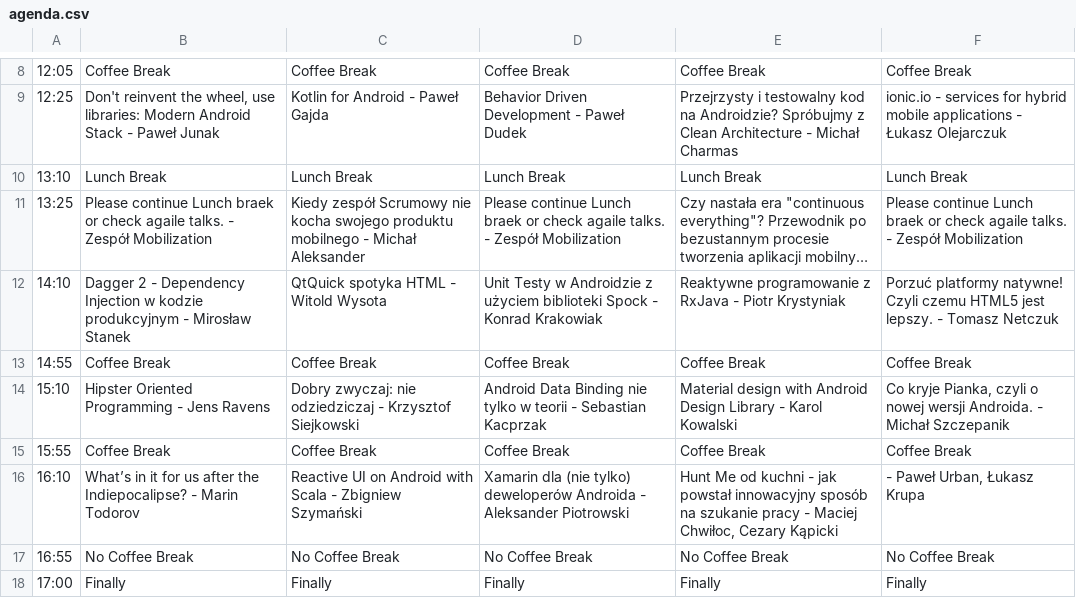
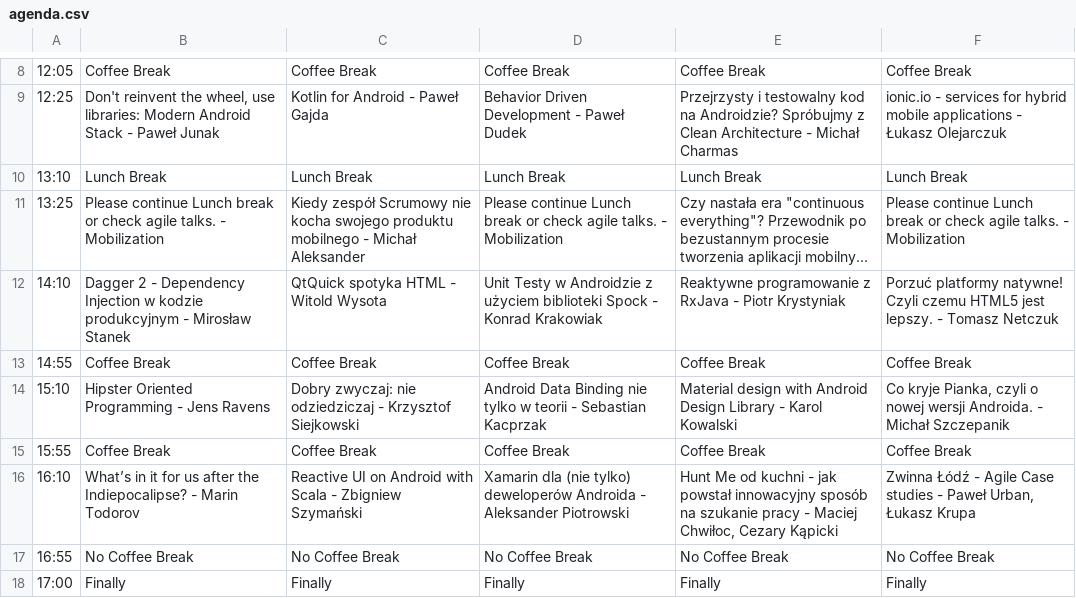
Before and after one commit to Mobilization/2015.mobilization.pl, a CSV file: doc/agenda.csv, drawn as a sheet; only a part is shown, gaps mark what is left out; long unchanged cells end in …; the diff names each change by its address in the sheet, - before the commit and + after, or states it on an @@ line.

```diff
--- a/doc/agenda.csv
+++ b/doc/agenda.csv
-B11: …continue Lunch braek or check agaile talks. - Zespół Mobilization
+B11: …continue Lunch break or check agile talks. - Mobilization
-D11: …continue Lunch braek or check agaile talks. - Zespół Mobilization
+D11: …continue Lunch break or check agile talks. - Mobilization
-F11: …continue Lunch braek or check agaile talks. - Zespół Mobilization
+F11: …continue Lunch break or check agile talks. - Mobilization
-F16: - Paweł Urban, Łukasz Krupa
+F16: Zwinna Łódź - Agile Case studies - Paweł Urban, Łukasz Krupa
```
Also changed, not shown: 4 other files.
